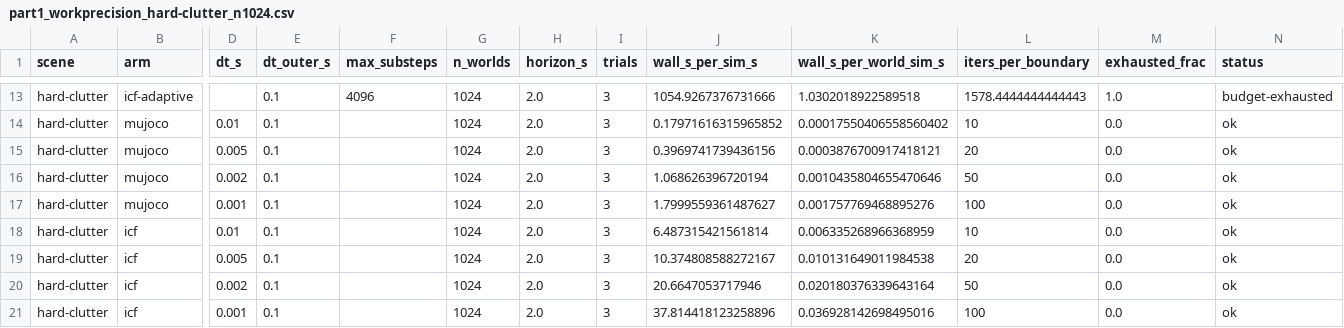
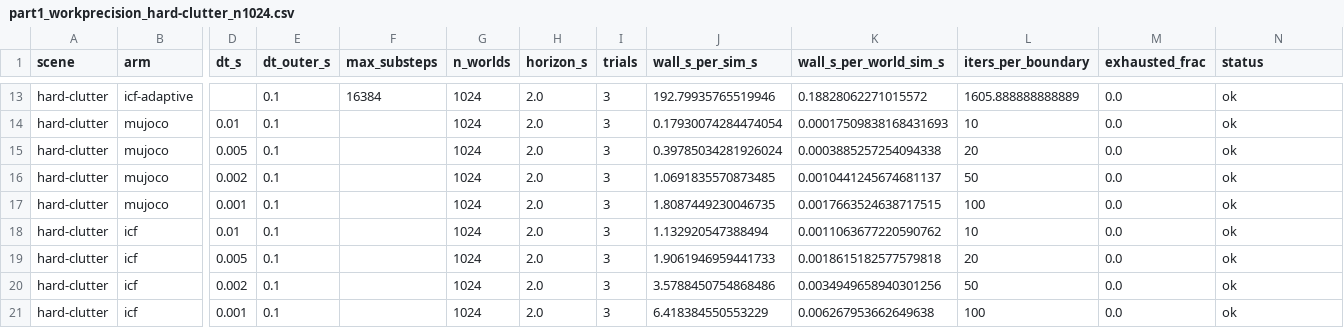
Before and after one commit to mardigiorgio/icra2027, a CSV file: part1/bench/results/part1_workprecision_hard-clutter_n1024.csv, drawn as a sheet; only a part is shown, gaps mark what is left out; the diff covers the shown part only; the diff names each change by its address in the sheet, - before the commit and + after, or states it on an @@ line.

```diff
--- a/part1/bench/results/part1_workprecision_hard-clutter_n1024.csv
+++ b/part1/bench/results/part1_workprecision_hard-clutter_n1024.csv
-F13 (max_substeps): 4096
+F13 (max_substeps): 16384
-J13 (wall_s_per_sim_s): 1054.9267376731666
+J13 (wall_s_per_sim_s): 192.79935765519946
-K13 (wall_s_per_world_sim_s): 1.0302018922589518
+K13 (wall_s_per_world_sim_s): 0.18828062271015572
-L13 (iters_per_boundary): 1578.4444444444443
+L13 (iters_per_boundary): 1605.888888888889
-M13 (exhausted_frac): 1.0
+M13 (exhausted_frac): 0.0
-N13 (status): budget-exhausted
+N13 (status): ok
-J14 (wall_s_per_sim_s): 0.17971616315965852
+J14 (wall_s_per_sim_s): 0.17930074284474054
-K14 (wall_s_per_world_sim_s): 0.00017550406558560402
+K14 (wall_s_per_world_sim_s): 0.00017509838168431693
-J15 (wall_s_per_sim_s): 0.3969741739436156
+J15 (wall_s_per_sim_s): 0.39785034281926024
-K15 (wall_s_per_world_sim_s): 0.0003876700917418121
+K15 (wall_s_per_world_sim_s): 0.0003885257254094338
-J16 (wall_s_per_sim_s): 1.068626396720194
+J16 (wall_s_per_sim_s): 1.0691835570873485
-K16 (wall_s_per_world_sim_s): 0.0010435804655470646
+K16 (wall_s_per_world_sim_s): 0.0010441245674681137
-J17 (wall_s_per_sim_s): 1.7999559361487627
+J17 (wall_s_per_sim_s): 1.8087449230046735
-K17 (wall_s_per_world_sim_s): 0.001757769468895276
+K17 (wall_s_per_world_sim_s): 0.0017663524638717515
-J18 (wall_s_per_sim_s): 6.487315421561814
+J18 (wall_s_per_sim_s): 1.132920547388494
-K18 (wall_s_per_world_sim_s): 0.006335268966368959
+K18 (wall_s_per_world_sim_s): 0.0011063677220590762
-J19 (wall_s_per_sim_s): 10.374808588272167
+J19 (wall_s_per_sim_s): 1.9061946959441733
-K19 (wall_s_per_world_sim_s): 0.010131649011984538
+K19 (wall_s_per_world_sim_s): 0.0018615182577579818
-J20 (wall_s_per_sim_s): 20.6647053717946
+J20 (wall_s_per_sim_s): 3.5788450754868486
-K20 (wall_s_per_world_sim_s): 0.020180376339643164
+K20 (wall_s_per_world_sim_s): 0.0034949658940301256
-J21 (wall_s_per_sim_s): 37.814418123258896
+J21 (wall_s_per_sim_s): 6.418384550553229
-K21 (wall_s_per_world_sim_s): 0.036928142698495016
+K21 (wall_s_per_world_sim_s): 0.006267953662649638
```
Also changed, not shown: 42 edited cells elsewhere in this file, 10 other files.
